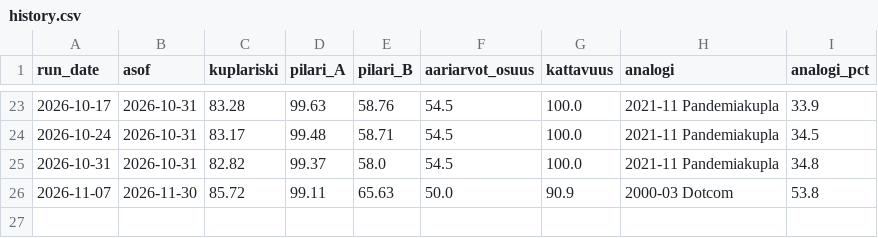
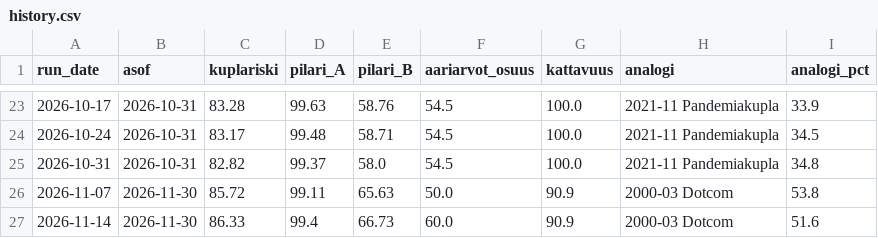
Before and after one commit to santeristenberg-byte/kuplaindikaattori, a CSV file: data/history.csv, drawn as a sheet; only a part is shown, gaps mark what is left out.

```diff
--- a/data/history.csv
+++ b/data/history.csv
@@ -26 +26,2 @@ run_date,asof,kuplariski,pilari_A,pilari_B,aariarvot_osuus,kattavuus,analogi,ana
 2026-11-07,2026-11-30,85.72,99.11,65.63,50.0,90.9,2000-03 Dotcom,53.8
+2026-11-14,2026-11-30,86.33,99.4,66.73,60.0,90.9,2000-03 Dotcom,51.6
```
Also changed, not shown: data/fred_cache/CPIAUCSL.csv, data/fred_cache/DEXJPUS.csv, 15 other files.
